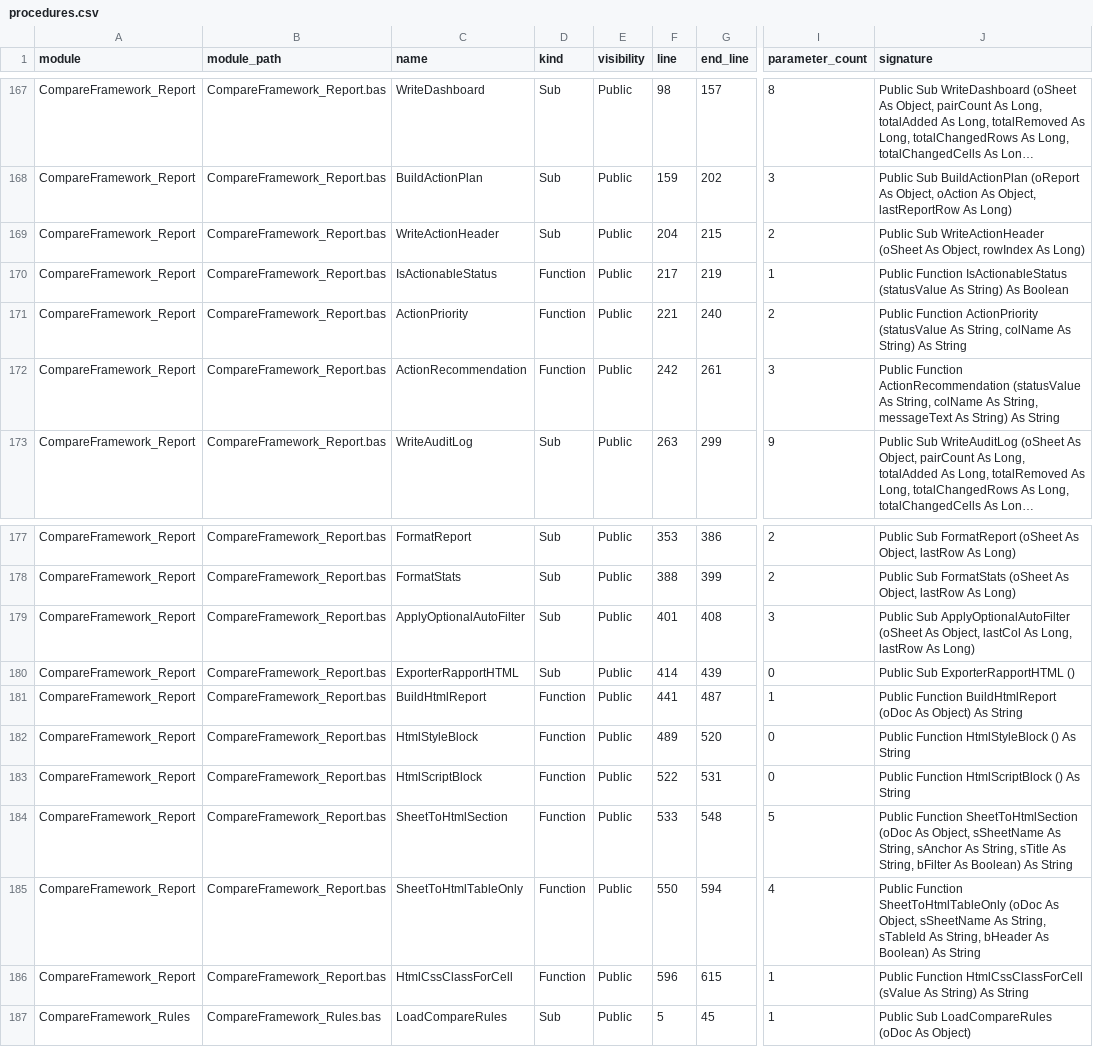
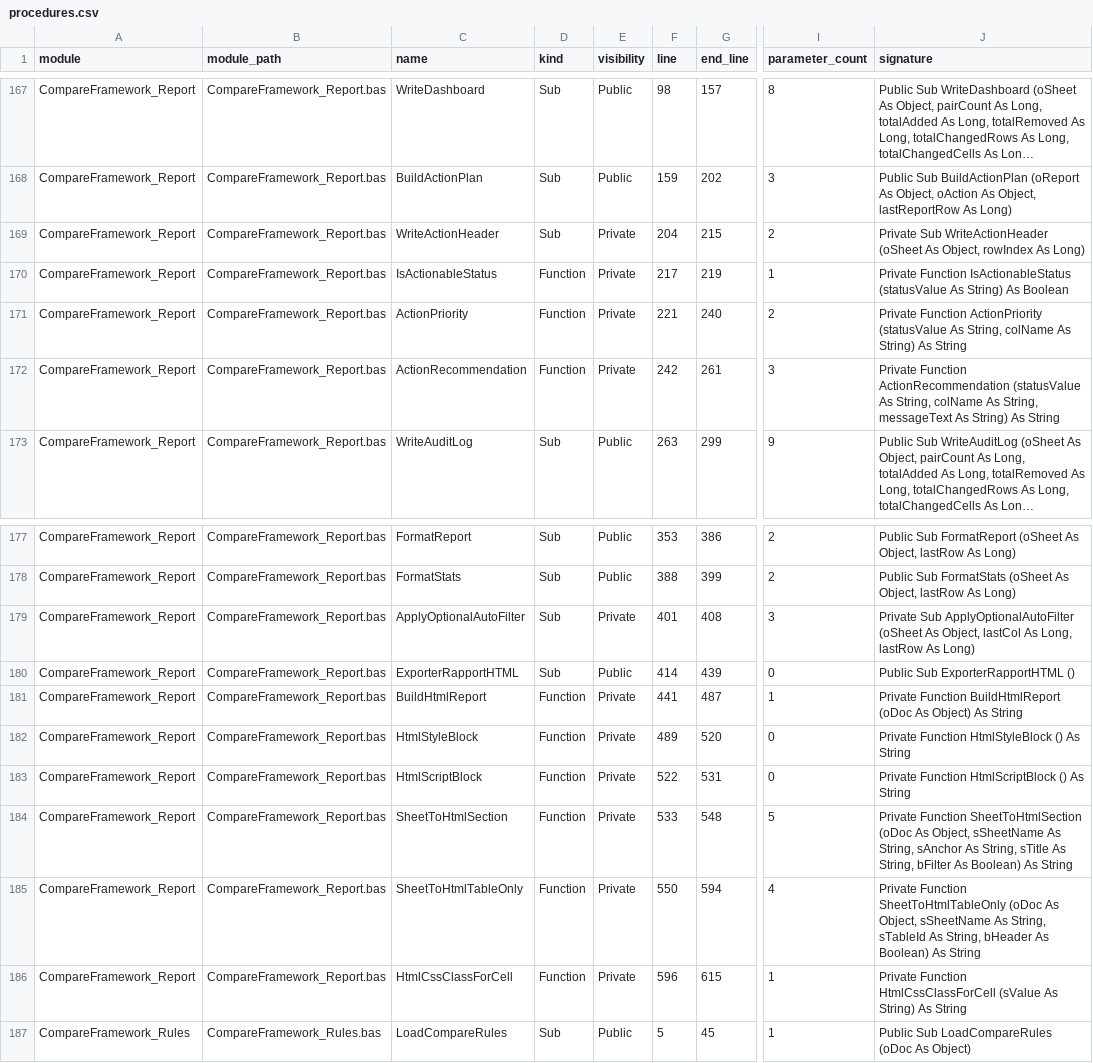
Before and after one commit to sduh/CompareFramework, a CSV file: build/architecture/procedures.csv, drawn as a sheet; only a part is shown, gaps mark what is left out; long unchanged cells end in …; the diff names each change by its address in the sheet, - before the commit and + after, or states it on an @@ line.

```diff
--- a/build/architecture/procedures.csv
+++ b/build/architecture/procedures.csv
-E169:E172 (visibility): Public
+E169:E172 (visibility): Private
-J169 (signature): Public Sub WriteActionHeader…
+J169 (signature): Private Sub WriteActionHeader…
-J170 (signature): Public Function IsActionableStatus…
+J170 (signature): Private Function IsActionableStatus…
-J171 (signature): Public Function ActionPriority…
+J171 (signature): Private Function ActionPriority…
-J172 (signature): Public Function ActionRecommendation…
+J172 (signature): Private Function ActionRecommendation…
-E179 (visibility): Public
+E179 (visibility): Private
-J179 (signature): Public Sub ApplyOptionalAutoFilter…
+J179 (signature): Private Sub ApplyOptionalAutoFilter…
-E181:E186 (visibility): Public
+E181:E186 (visibility): Private
-J181 (signature): Public Function BuildHtmlReport…
+J181 (signature): Private Function BuildHtmlReport…
-J182 (signature): Public Function HtmlStyleBlock () As String
+J182 (signature): Private Function HtmlStyleBlock () As String
-J183 (signature): Public Function HtmlScriptBlock () As String
+J183 (signature): Private Function HtmlScriptBlock () As String
-J184 (signature): Public Function SheetToHtmlSection…
+J184 (signature): Private Function SheetToHtmlSection…
-J185 (signature): Public Function SheetToHtmlTableOnly…
+J185 (signature): Private Function SheetToHtmlTableOnly…
-J186 (signature): Public Function HtmlCssClassForCell…
+J186 (signature): Private Function HtmlCssClassForCell…
```
Also changed, not shown: build/architecture/modules.csv, build/architecture/privatization_candidates.csv, 13 other files.
